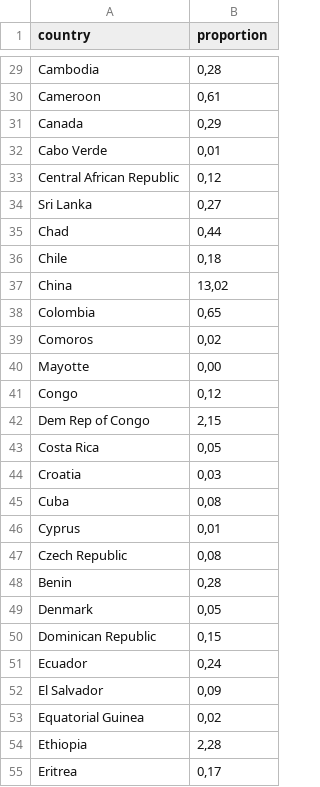
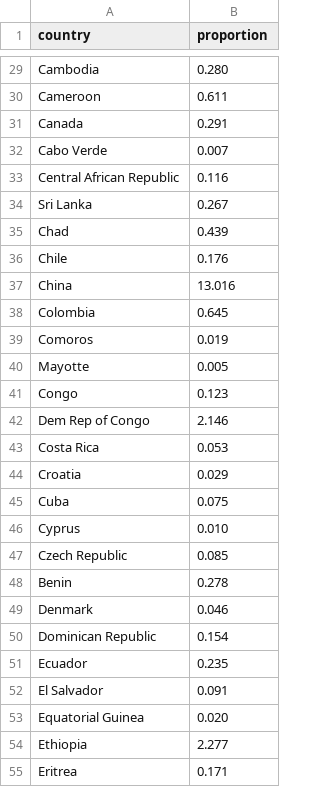
Before and after one commit to worldpopulation/population.io-mobile, a CSV file: data/births_distribution_in_the_world_2015.csv, drawn as a sheet; only a part is shown, gaps mark what is left out; the diff covers the shown part only; the diff names each change by its address in the sheet, - before the commit and + after, or states it on an @@ line.

```diff
--- a/data/births_distribution_in_the_world_2015.csv
+++ b/data/births_distribution_in_the_world_2015.csv
-B29 (proportion): 0,28
+B29 (proportion): 0.280
-B30 (proportion): 0,61
+B30 (proportion): 0.611
-B31 (proportion): 0,29
+B31 (proportion): 0.291
-B32 (proportion): 0,01
+B32 (proportion): 0.007
-B33 (proportion): 0,12
+B33 (proportion): 0.116
-B34 (proportion): 0,27
+B34 (proportion): 0.267
-B35 (proportion): 0,44
+B35 (proportion): 0.439
-B36 (proportion): 0,18
+B36 (proportion): 0.176
-B37 (proportion): 13,02
+B37 (proportion): 13.016
-B38 (proportion): 0,65
+B38 (proportion): 0.645
-B39 (proportion): 0,02
+B39 (proportion): 0.019
-B40 (proportion): 0,00
+B40 (proportion): 0.005
-B41 (proportion): 0,12
+B41 (proportion): 0.123
-B42 (proportion): 2,15
+B42 (proportion): 2.146
-B43 (proportion): 0,05
+B43 (proportion): 0.053
-B44 (proportion): 0,03
+B44 (proportion): 0.029
-B45 (proportion): 0,08
+B45 (proportion): 0.075
-B46 (proportion): 0,01
+B46 (proportion): 0.010
-B47 (proportion): 0,08
+B47 (proportion): 0.085
-B48 (proportion): 0,28
+B48 (proportion): 0.278
-B49 (proportion): 0,05
+B49 (proportion): 0.046
-B50 (proportion): 0,15
+B50 (proportion): 0.154
-B51 (proportion): 0,24
+B51 (proportion): 0.235
-B52 (proportion): 0,09
+B52 (proportion): 0.091
-B53 (proportion): 0,02
+B53 (proportion): 0.020
-B54 (proportion): 2,28
+B54 (proportion): 2.277
-B55 (proportion): 0,17
+B55 (proportion): 0.171
```
Also changed, not shown: 173 edited cells elsewhere in this file.
